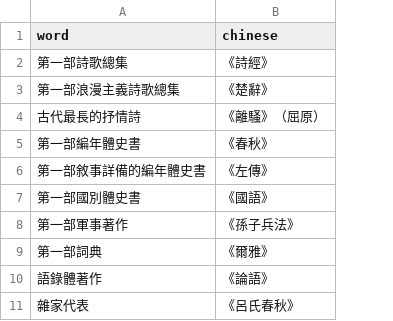
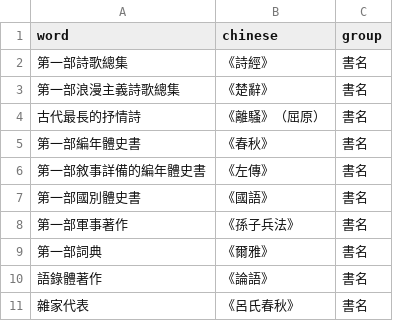
Before and after one commit to Hunggy/chinese-review, a CSV file: data/source/xianqin_wenxue.csv, drawn as a sheet; the diff names each change by its address in the sheet, - before the commit and + after, or states it on an @@ line.

```diff
--- a/data/source/xianqin_wenxue.csv
+++ b/data/source/xianqin_wenxue.csv
+column C (group), rows 2-11: all 書名
```
Also changed, not shown: data/source/zhuzi_yuyan.csv, source/第1段_第2次_先秦文學.csv, 11 other files.
